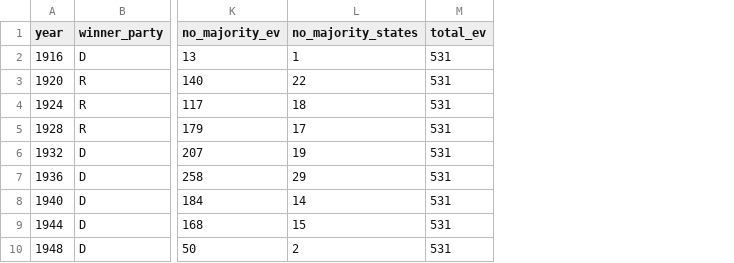
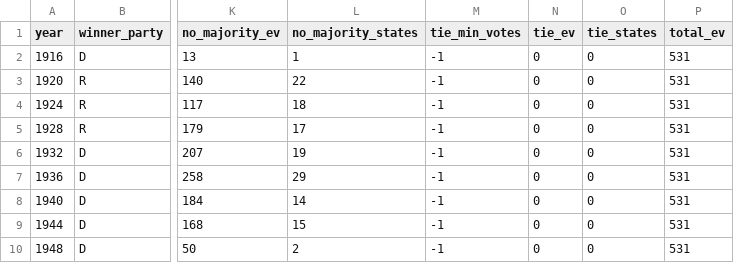
Before and after one commit to eigentaylor/margin-matters, a CSV file: docs/flip_results.csv, drawn as a sheet; only a part is shown, gaps mark what is left out; the diff names each change by its address in the sheet, - before the commit and + after, or states it on an @@ line.

```diff
--- a/docs/flip_results.csv
+++ b/docs/flip_results.csv
+column M (tie_min_votes), rows 2-10: all -1
+column N (tie_ev), rows 2-10: all 0
+column O (tie_states), rows 2-10: all 0
```
Also changed, not shown: docs/flip_details.csv, 8 other files.
